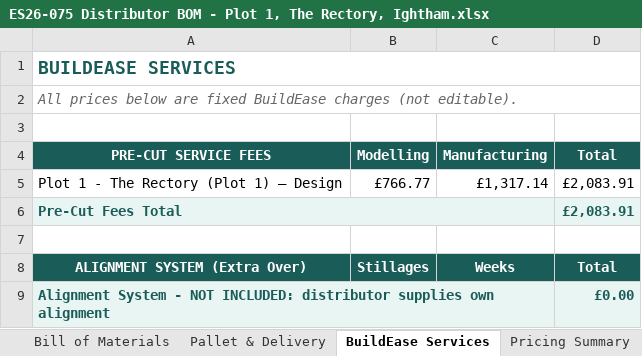
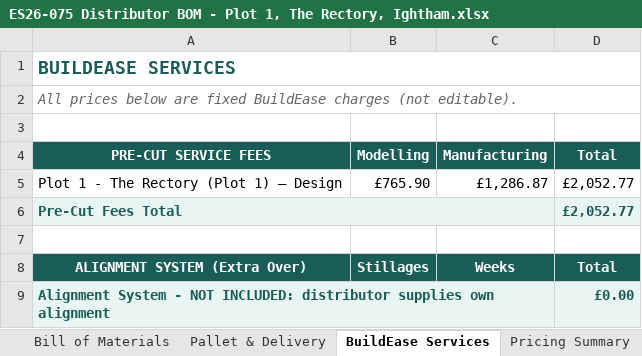
Before and after one commit to BuildEase2026/rc-icf-quote-0b52aea051, an Excel workbook: downloads/ES26-075 Distributor BOM - Plot 1, The Rectory, Ightham.xlsx, sheet BuildEase Services, drawn as a sheet; values as stored, in another font and other column widths than the file's, no borders; the diff names each change by its address in the sheet, - before the commit and + after, or states it on an @@ line.

```diff
--- a/downloads/ES26-075 Distributor BOM - Plot 1, The Rectory, Ightham.xlsx (sheet BuildEase Services)
+++ b/downloads/ES26-075 Distributor BOM - Plot 1, The Rectory, Ightham.xlsx (sheet BuildEase Services)
-B5 (Modelling): £766.77
+B5 (Modelling): £765.90
-C5 (Manufacturing): £1,317.14
+C5 (Manufacturing): £1,286.87
-D5:D6 (Total): £2,083.91
+D5:D6 (Total): £2,052.77
```
Also changed, not shown: sheet Bill of Materials, sheet Pallet & Delivery, 52 other files.
